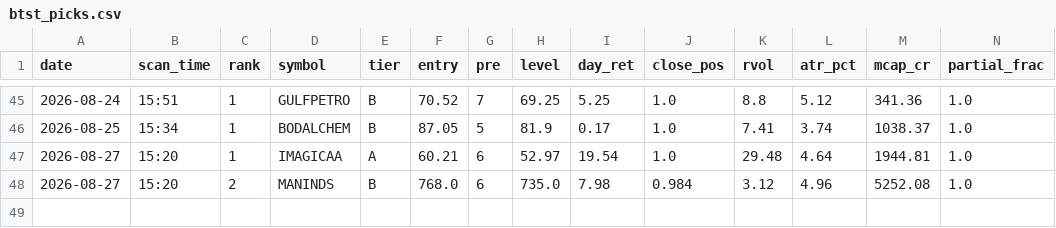
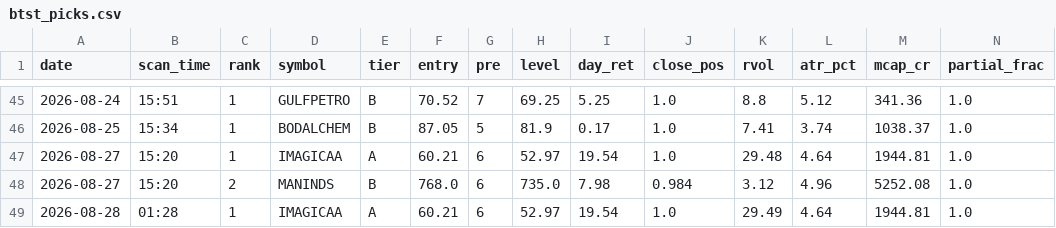
Before and after one commit to atikhalde/weekly, a CSV file: btst_picks.csv, drawn as a sheet; only a part is shown, gaps mark what is left out; rows hold the shown columns only; the diff names each change by its address in the sheet, - before the commit and + after, or states it on an @@ line.

```diff
--- a/btst_picks.csv
+++ b/btst_picks.csv
+row 49: 2026-08-28 | 01:28 | 1 | IMAGICAA | A | 60.21 | 6 | 52.97 | 19.54 | 1.0 | 29.49 | 4.64 | 1944.81 | 1.0
```
Also changed, not shown: 1 other file.
